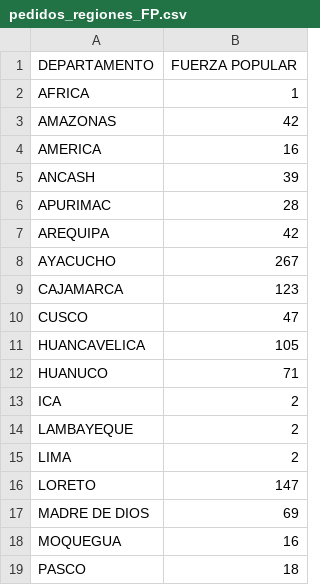
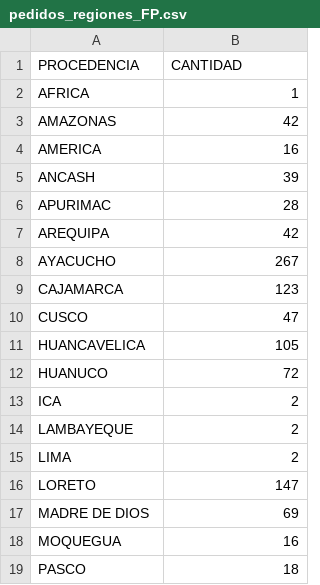
Before and after one commit to GenyLeong/nulidad_electoral, a CSV file: pedidos_regiones_FP.csv, drawn as a sheet; only a part is shown.

```diff
--- a/pedidos_regiones_FP.csv
+++ b/pedidos_regiones_FP.csv
@@ -1,2 +1,2 @@
-DEPARTAMENTO,FUERZA POPULAR
+PROCEDENCIA,CANTIDAD
 AFRICA,1
@@ -11,3 +11,3 @@ CUSCO,47
 HUANCAVELICA,105
-HUANUCO,71
+HUANUCO,72
 ICA,2
```
Also changed, not shown: tabla_FP.csv, tabla_apelacion_resuelto_FP.csv, 4 other files.
